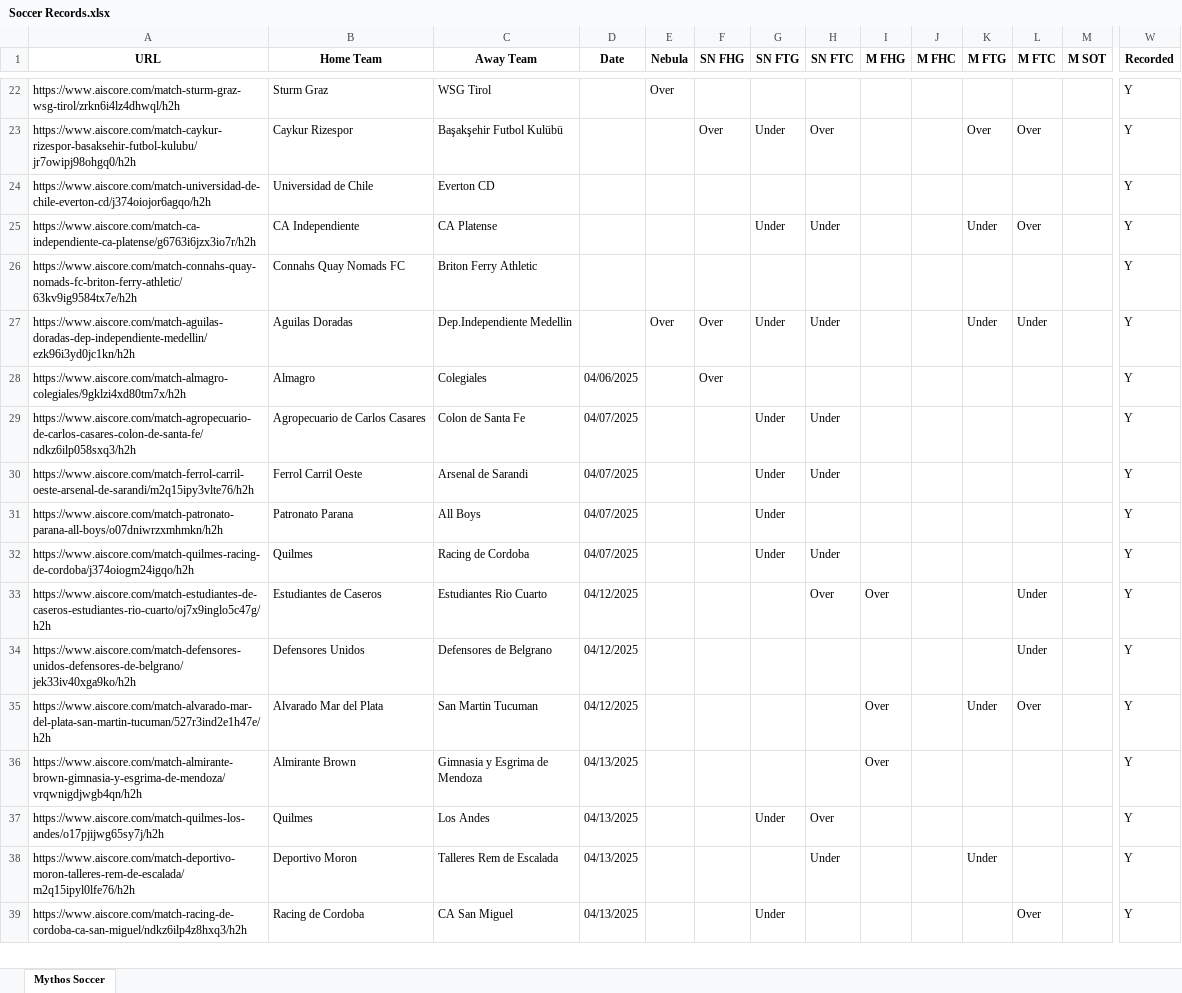
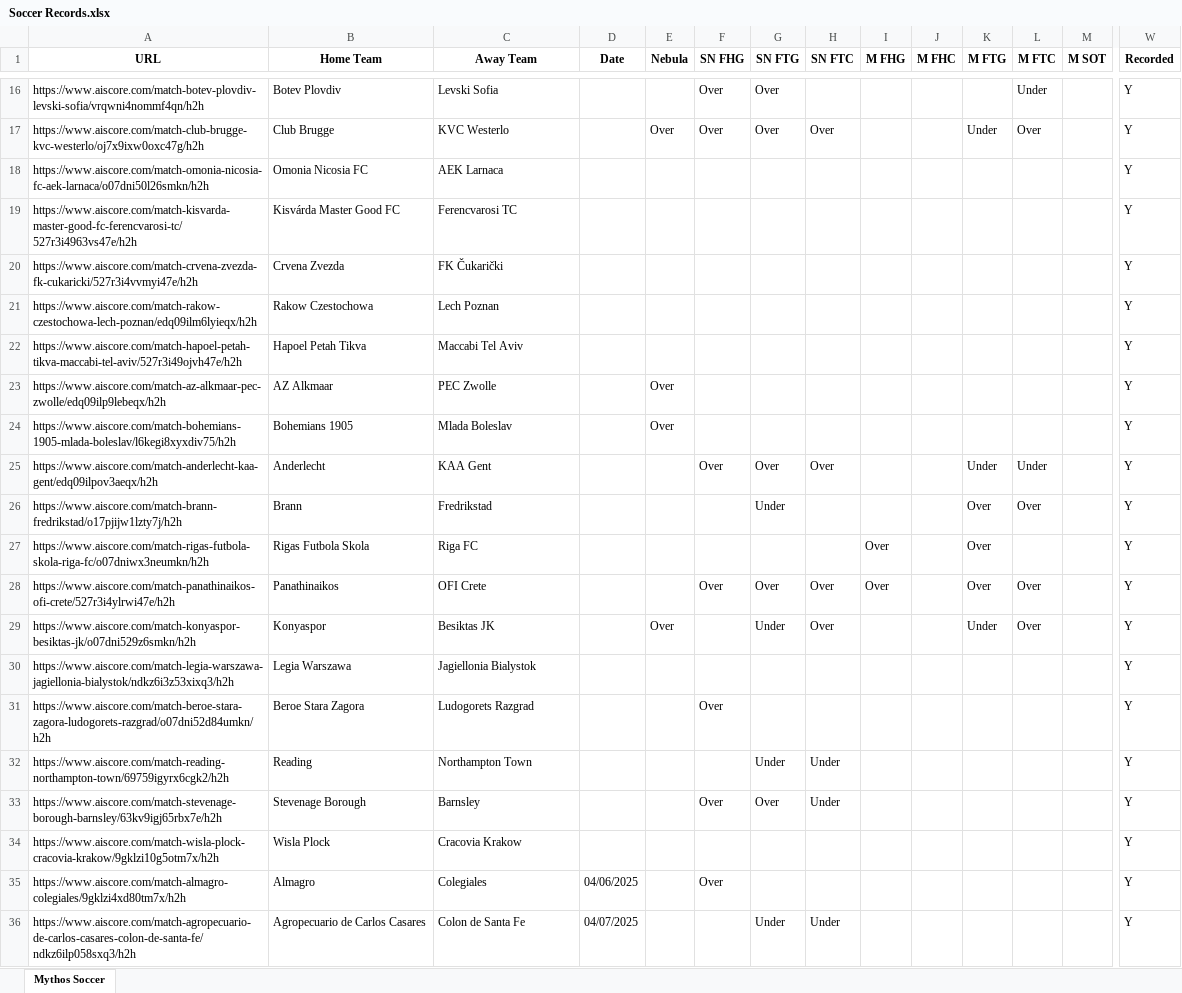
Before and after one commit to Captain-Duckie/whop, an Excel workbook: public/Soccer Records.xlsx, sheet Mythos Soccer, drawn as a sheet; only a part is shown, gaps mark what is left out; the shorter side is filled out with more unchanged rows; values as stored, in another font and other column widths than the file's, no borders; removed rows and columns are numbered as before the commit, all else as after; rows hold the shown columns only; the diff covers the shown part only; the diff names each change by its address in the sheet, - before the commit and + after, or states it on an @@ line.

Commit message:
Auto-update Soccer Records at 2025-09-14T00:08:27.016657

```diff
--- a/public/Soccer Records.xlsx (sheet Mythos Soccer)
+++ b/public/Soccer Records.xlsx (sheet Mythos Soccer)
+row 16: https://www.aiscore.com/match-botev-plovdiv-levski-sofia/vrqwni4nommf4qn/h2h | Botev Plovdiv | Levski Sofia |  |  | Over | Over |  |  |  |  | Under |  | Y
+row 17: https://www.aiscore.com/match-club-brugge-kvc-westerlo/oj7x9ixw0oxc47g/h2h | Club Brugge | KVC Westerlo |  | Over | Over | Over | Over |  |  | Under | Over |  | Y
+row 18: https://www.aiscore.com/match-omonia-nicosia-fc-aek-larnaca/o07dni50l26smkn/h2h | Omonia Nicosia FC | AEK Larnaca |  |  |  |  |  |  |  |  |  |  | Y
+row 19: https://www.aiscore.com/match-kisvarda-master-good-fc-ferencvarosi-tc/527r3i4963vs47e/h2h | Kisvárda Master Good FC | Ferencvarosi TC |  |  |  |  |  |  |  |  |  |  | Y
+row 20: https://www.aiscore.com/match-crvena-zvezda-fk-cukaricki/527r3i4vvmyi47e/h2h | Crvena Zvezda | FK Čukarički |  |  |  |  |  |  |  |  |  |  | Y
+row 21: https://www.aiscore.com/match-rakow-czestochowa-lech-poznan/edq09ilm6lyieqx/h2h | Rakow Czestochowa | Lech Poznan |  |  |  |  |  |  |  |  |  |  | Y
+row 22: https://www.aiscore.com/match-hapoel-petah-tikva-maccabi-tel-aviv/527r3i49ojvh47e/h2h | Hapoel Petah Tikva | Maccabi Tel Aviv |  |  |  |  |  |  |  |  |  |  | Y
-A23 (URL): https://www.aiscore.com/match-sturm-graz-wsg-tirol/zrkn6i4lz4dhwql/h2h
+A23 (URL): https://www.aiscore.com/match-az-alkmaar-pec-zwolle/edq09ilp9lebeqx/h2h
-B23 (Home Team): Sturm Graz
+B23 (Home Team): AZ Alkmaar
-C23 (Away Team): WSG Tirol
+C23 (Away Team): PEC Zwolle
+row 24: https://www.aiscore.com/match-bohemians-1905-mlada-boleslav/l6kegi8xyxdiv75/h2h | Bohemians 1905 | Mlada Boleslav |  | Over |  |  |  |  |  |  |  |  | Y
+row 25: https://www.aiscore.com/match-anderlecht-kaa-gent/edq09ilpov3aeqx/h2h | Anderlecht | KAA Gent |  |  | Over | Over | Over |  |  | Under | Under |  | Y
+row 26: https://www.aiscore.com/match-brann-fredrikstad/o17pjijw1lzty7j/h2h | Brann | Fredrikstad |  |  |  | Under |  |  |  | Over | Over |  | Y
+row 27: https://www.aiscore.com/match-rigas-futbola-skola-riga-fc/o07dniwx3neumkn/h2h | Rigas Futbola Skola | Riga FC |  |  |  |  |  | Over |  | Over |  |  | Y
-A28 (URL): https://www.aiscore.com/match-caykur-rizespor-basaksehir-futbol-kulubu/jr7owipj98ohgq0/h2h
+A28 (URL): https://www.aiscore.com/match-panathinaikos-ofi-crete/527r3i4ylrwi47e/h2h
-B28 (Home Team): Caykur Rizespor
+B28 (Home Team): Panathinaikos
-C28 (Away Team): Başakşehir Futbol Kulübü
+C28 (Away Team): OFI Crete
-G28 (SN FTG): Under
+G28 (SN FTG): Over
-I28 (M FHG): (empty)
+I28 (M FHG): Over
-row 24: https://www.aiscore.com/match-universidad-de-chile-everton-cd/j374oiojor6agqo/h2h | Universidad de Chile | Everton CD |  |  |  |  |  |  |  |  |  |  | Y
-A29 (URL): https://www.aiscore.com/match-ca-independiente-ca-platense/g6763i6jzx3io7r/h2h
+A29 (URL): https://www.aiscore.com/match-konyaspor-besiktas-jk/o07dni529z6smkn/h2h
-B29 (Home Team): CA Independiente
+B29 (Home Team): Konyaspor
-C29 (Away Team): CA Platense
+C29 (Away Team): Besiktas JK
-E29 (Nebula): (empty)
+E29 (Nebula): Over
-H29 (SN FTC): Under
+H29 (SN FTC): Over
-row 26: https://www.aiscore.com/match-connahs-quay-nomads-fc-briton-ferry-athletic/63kv9ig9584tx7e/h2h | Connahs Quay Nomads FC | Briton Ferry Athletic |  |  |  |  |  |  |  |  |  |  | Y
-row 27: https://www.aiscore.com/match-aguilas-doradas-dep-independiente-medellin/ezk96i3yd0jc1kn/h2h | Aguilas Doradas | Dep.Independiente Medellin |  | Over | Over | Under | Under |  |  | Under | Under |  | Y
+row 30: https://www.aiscore.com/match-legia-warszawa-jagiellonia-bialystok/ndkz6i3z53xixq3/h2h | Legia Warszawa | Jagiellonia Bialystok |  |  |  |  |  |  |  |  |  |  | Y
+row 31: https://www.aiscore.com/match-beroe-stara-zagora-ludogorets-razgrad/o07dni52d84umkn/h2h | Beroe Stara Zagora | Ludogorets Razgrad |  |  | Over |  |  |  |  |  |  |  | Y
+row 32: https://www.aiscore.com/match-reading-northampton-town/69759igyrx6cgk2/h2h | Reading | Northampton Town |  |  |  | Under | Under |  |  |  |  |  | Y
+row 33: https://www.aiscore.com/match-stevenage-borough-barnsley/63kv9igj65rbx7e/h2h | Stevenage Borough | Barnsley |  |  | Over | Over | Under |  |  |  |  |  | Y
+row 34: https://www.aiscore.com/match-wisla-plock-cracovia-krakow/9gklzi10g5otm7x/h2h | Wisla Plock | Cracovia Krakow |  |  |  |  |  |  |  |  |  |  | Y
```
Also changed, not shown: 41 added rows, 17 removed rows and 9 edited cells elsewhere in this sheet.
